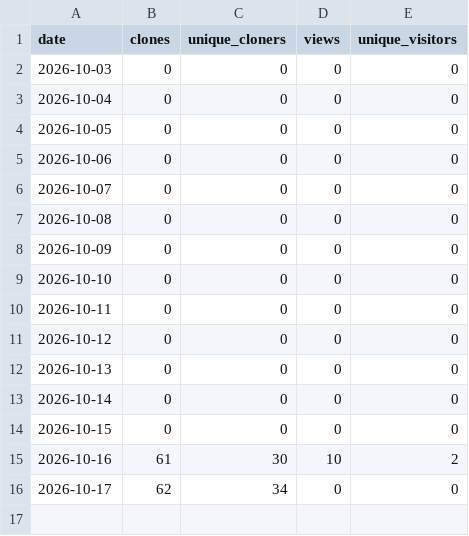
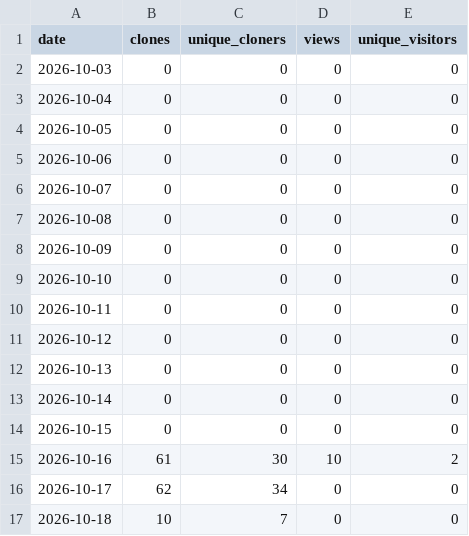
Before and after one commit to CircularBlox/Clarity, a CSV file: history.csv, drawn as a sheet; the diff names each change by its address in the sheet, - before the commit and + after, or states it on an @@ line.

```diff
--- a/history.csv
+++ b/history.csv
+row 17: 2026-10-18 | 10 | 7 | 0 | 0
```
Also changed, not shown: 1 other file.
